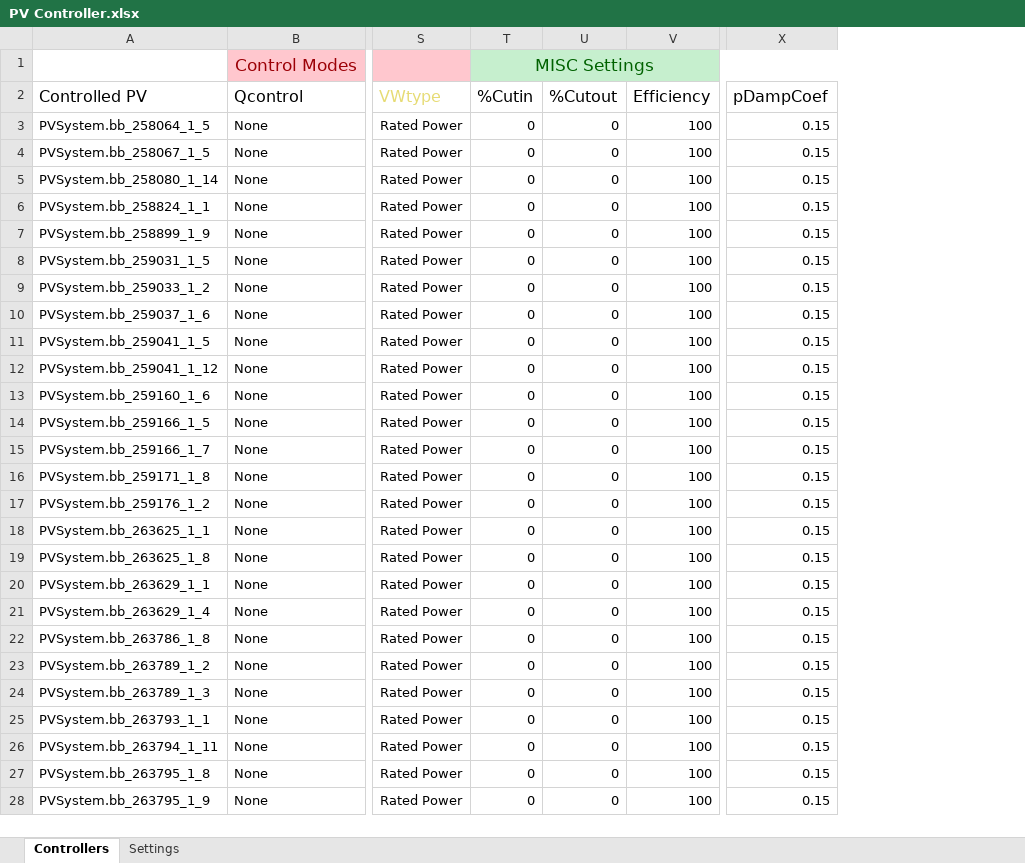
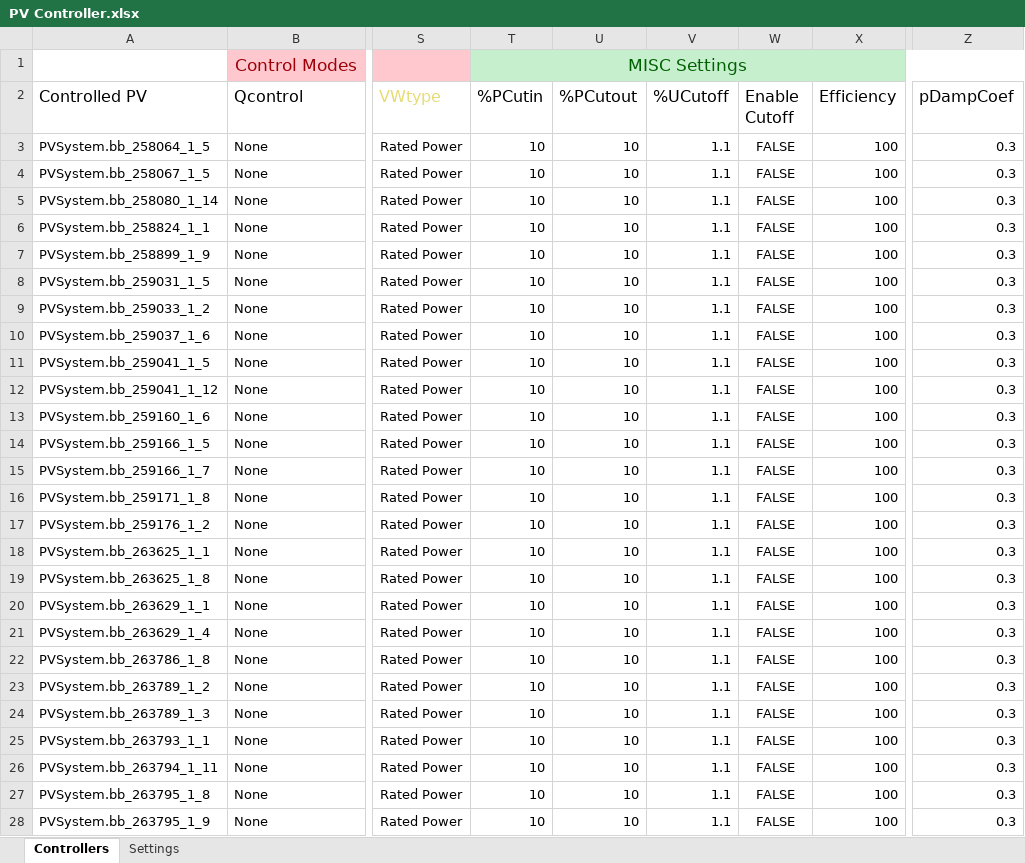
Before and after one commit to NREL/PyDSS, an Excel workbook: ProjectFiles/HECO/PyDSS Settings/HP-VW/pyControllerList/PV Controller.xlsx, sheet Controllers, drawn as a sheet; only a part is shown, gaps mark what is left out; values as stored, in another font and other column widths than the file's, no borders; conditional formats and table styles not drawn; removed rows and columns are numbered as before the commit, all else as after; the diff covers the shown part only; the diff names each change by its address in the sheet, - before the commit and + after, or states it on an @@ line.

```diff
--- a/ProjectFiles/HECO/PyDSS Settings/HP-VW/pyControllerList/PV Controller.xlsx (sheet Controllers)
+++ b/ProjectFiles/HECO/PyDSS Settings/HP-VW/pyControllerList/PV Controller.xlsx (sheet Controllers)
-column T (%Cutin), row 1: MISC Settings; rows 3-28: all 0
-column U (%Cutout), rows 3-28: all 0
+column T (%PCutin), row 1: MISC Settings; rows 3-28: all 10
+column U (%PCutout), rows 3-28: all 10
+column V (%UCutoff), rows 3-28: all 1.1
+column W (Enable Cutoff), rows 3-28: all FALSE
-Z3:Z28 (pDampCoef): 0.15
+Z3:Z28 (pDampCoef): 0.3
```
Also changed, not shown: 505 edited cells elsewhere in this sheet, ProjectFiles/HECO/PyDSS Settings/HP-Legacy/pyControllerList/PV Controller.xlsx, ProjectFiles/HECO/PyDSS Settings/HP-VV-VW-R/pyControllerList/PV Controller.xlsx, 8 other files.
